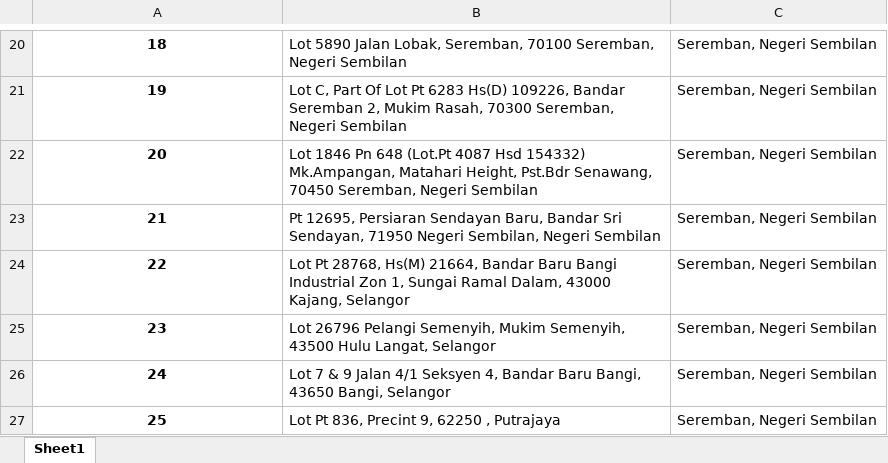
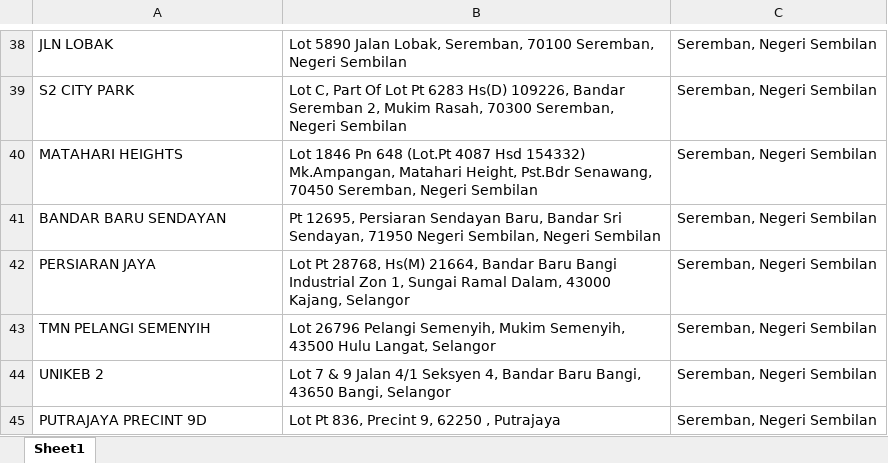
Before and after one commit to Elleniette1/pen-and-paper-work, an Excel workbook: petro-web-scraping/petronasfinalfiles/mesraoutlets-up-to-segarmesra.xlsx, sheet Sheet1, drawn as a sheet; only a part is shown, gaps mark what is left out; values as stored, in another font and other column widths than the file's, no borders; addresses are those after the commit; the diff covers the shown part only; the diff names each change by its address in the sheet, - before the commit and + after, or states it on an @@ line.

```diff
--- a/petro-web-scraping/petronasfinalfiles/mesraoutlets-up-to-segarmesra.xlsx (sheet Sheet1)
+++ b/petro-web-scraping/petronasfinalfiles/mesraoutlets-up-to-segarmesra.xlsx (sheet Sheet1)
-A38: 18
+A38: JLN LOBAK
@@ A38:A45 bold: on → off, alignment: center → left @@
-A39: 19
+A39: S2 CITY PARK
-A40: 20
+A40: MATAHARI HEIGHTS
-A41: 21
+A41: BANDAR BARU SENDAYAN
-A42: 22
+A42: PERSIARAN JAYA
-A43: 23
+A43: TMN PELANGI SEMENYIH
-A44: 24
+A44: UNIKEB 2
-A45: 25
+A45: PUTRAJAYA PRECINT 9D
```
Also changed, not shown: 19 added rows, 1 removed row, 18 edited cells and cell formats elsewhere in this sheet, petro-web-scraping/petronasfinalfiles/mesraoutlets-up-to-all.xlsx, petro-web-scraping/petronasfinalfiles/mesraoutlets-up-to-makanmesra.xlsx, 14 other files.
